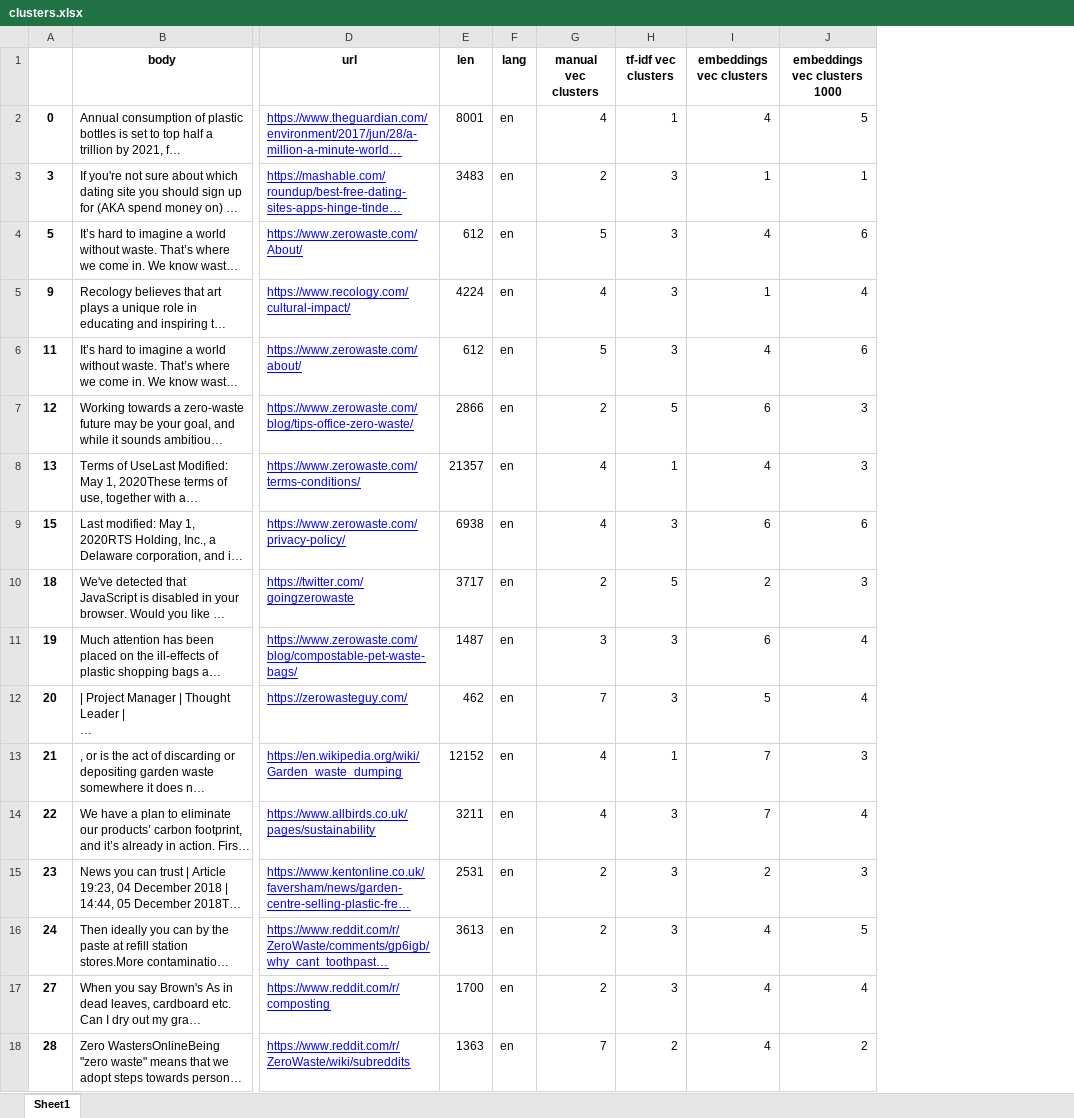
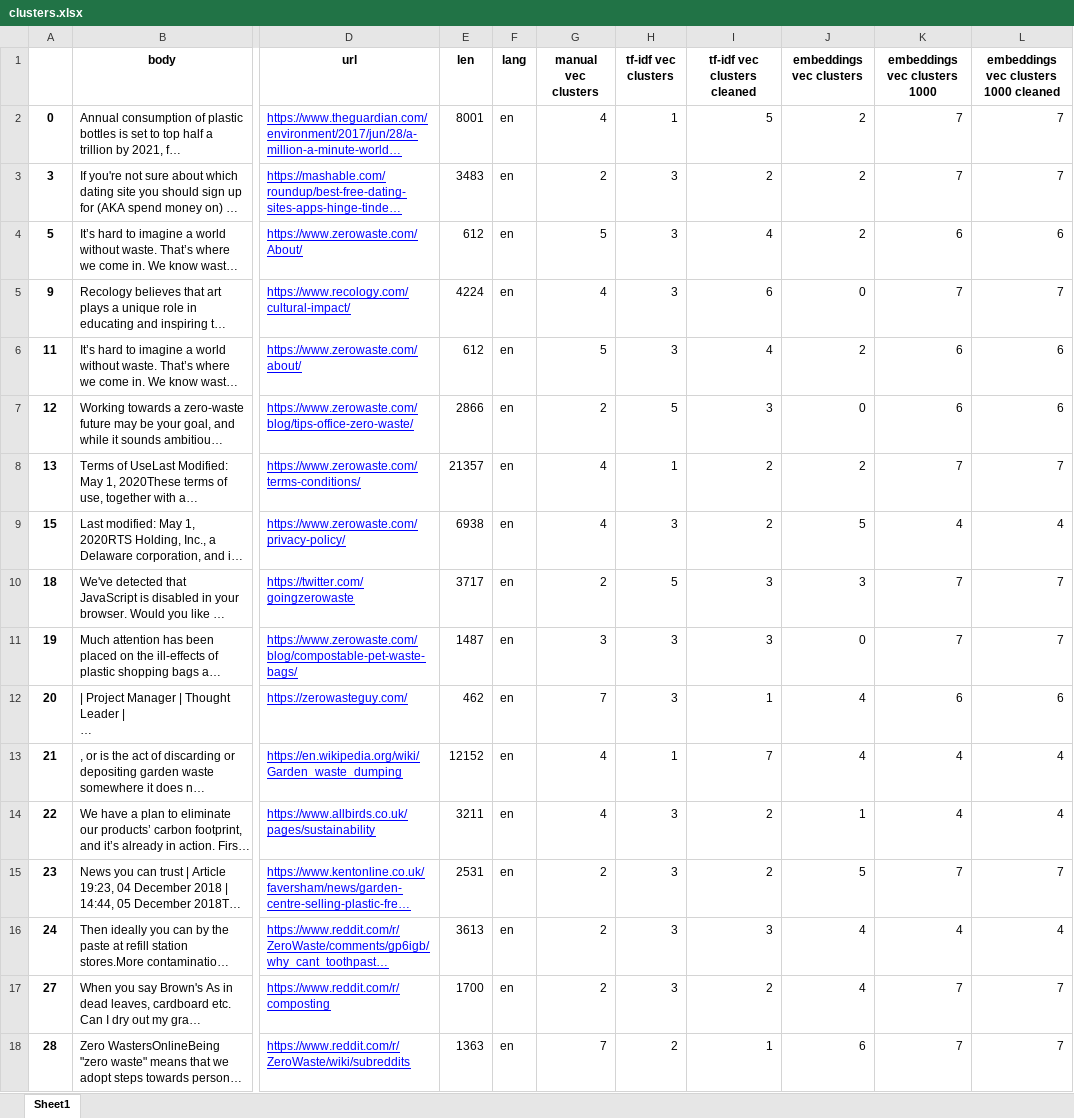
Before and after one commit to brandibeals/NW453-ZeroWaste-WebCrawl, an Excel workbook: clusters.xlsx, sheet Sheet1, drawn as a sheet; only a part is shown, gaps mark what is left out; long unchanged cells end in …; values as stored, in another font and other column widths than the file's, no borders; addresses are those after the commit; the diff covers the shown part only; the diff names each change by its address in the sheet, - before the commit and + after, or states it on an @@ line.

```diff
--- a/clusters.xlsx (sheet Sheet1)
+++ b/clusters.xlsx (sheet Sheet1)
+column I (tf-idf vec clusters cleaned), rows 2-18: 5 | 2 | 4 | 6 | 4 | 3 | 2 | 2 | 3 | 3 | 1 | 7 | 2 | 2 | 3 | 2 | 1
+column L, rows 1-18: embeddings vec clusters 1000 cleaned | 7 | 7 | 6 | 7 | 6 | 6 | 7 | 4 | 7 | 7 | 6 | 4 | 4 | 7 | 4 | 7 | 7
-J2 (embeddings vec clusters): 4
+J2 (embeddings vec clusters): 2
-K2 (embeddings vec clusters 1000): 5
+K2 (embeddings vec clusters 1000): 7
-J3 (embeddings vec clusters): 1
+J3 (embeddings vec clusters): 2
-K3 (embeddings vec clusters 1000): 1
+K3 (embeddings vec clusters 1000): 7
-J4 (embeddings vec clusters): 4
+J4 (embeddings vec clusters): 2
-J5 (embeddings vec clusters): 1
+J5 (embeddings vec clusters): 0
-K5 (embeddings vec clusters 1000): 4
+K5 (embeddings vec clusters 1000): 7
-J6 (embeddings vec clusters): 4
+J6 (embeddings vec clusters): 2
-J7 (embeddings vec clusters): 6
+J7 (embeddings vec clusters): 0
-K7 (embeddings vec clusters 1000): 3
+K7 (embeddings vec clusters 1000): 6
-J8 (embeddings vec clusters): 4
+J8 (embeddings vec clusters): 2
-K8 (embeddings vec clusters 1000): 3
+K8 (embeddings vec clusters 1000): 7
-J9 (embeddings vec clusters): 6
+J9 (embeddings vec clusters): 5
-K9 (embeddings vec clusters 1000): 6
+K9 (embeddings vec clusters 1000): 4
-J10 (embeddings vec clusters): 2
+J10 (embeddings vec clusters): 3
-K10 (embeddings vec clusters 1000): 3
+K10 (embeddings vec clusters 1000): 7
-J11 (embeddings vec clusters): 6
+J11 (embeddings vec clusters): 0
-K11 (embeddings vec clusters 1000): 4
+K11 (embeddings vec clusters 1000): 7
-J12 (embeddings vec clusters): 5
+J12 (embeddings vec clusters): 4
-K12 (embeddings vec clusters 1000): 4
+K12 (embeddings vec clusters 1000): 6
-J13 (embeddings vec clusters): 7
+J13 (embeddings vec clusters): 4
-K13 (embeddings vec clusters 1000): 3
+K13 (embeddings vec clusters 1000): 4
-J14 (embeddings vec clusters): 7
+J14 (embeddings vec clusters): 1
-J15 (embeddings vec clusters): 2
+J15 (embeddings vec clusters): 5
-K15 (embeddings vec clusters 1000): 3
+K15 (embeddings vec clusters 1000): 7
-K16 (embeddings vec clusters 1000): 5
+K16 (embeddings vec clusters 1000): 4
-K17 (embeddings vec clusters 1000): 4
+K17 (embeddings vec clusters 1000): 7
-J18 (embeddings vec clusters): 4
+J18 (embeddings vec clusters): 6
-K18 (embeddings vec clusters 1000): 2
+K18 (embeddings vec clusters 1000): 7
```
Also changed, not shown: 564 edited cells elsewhere in this sheet, 1 other file.
